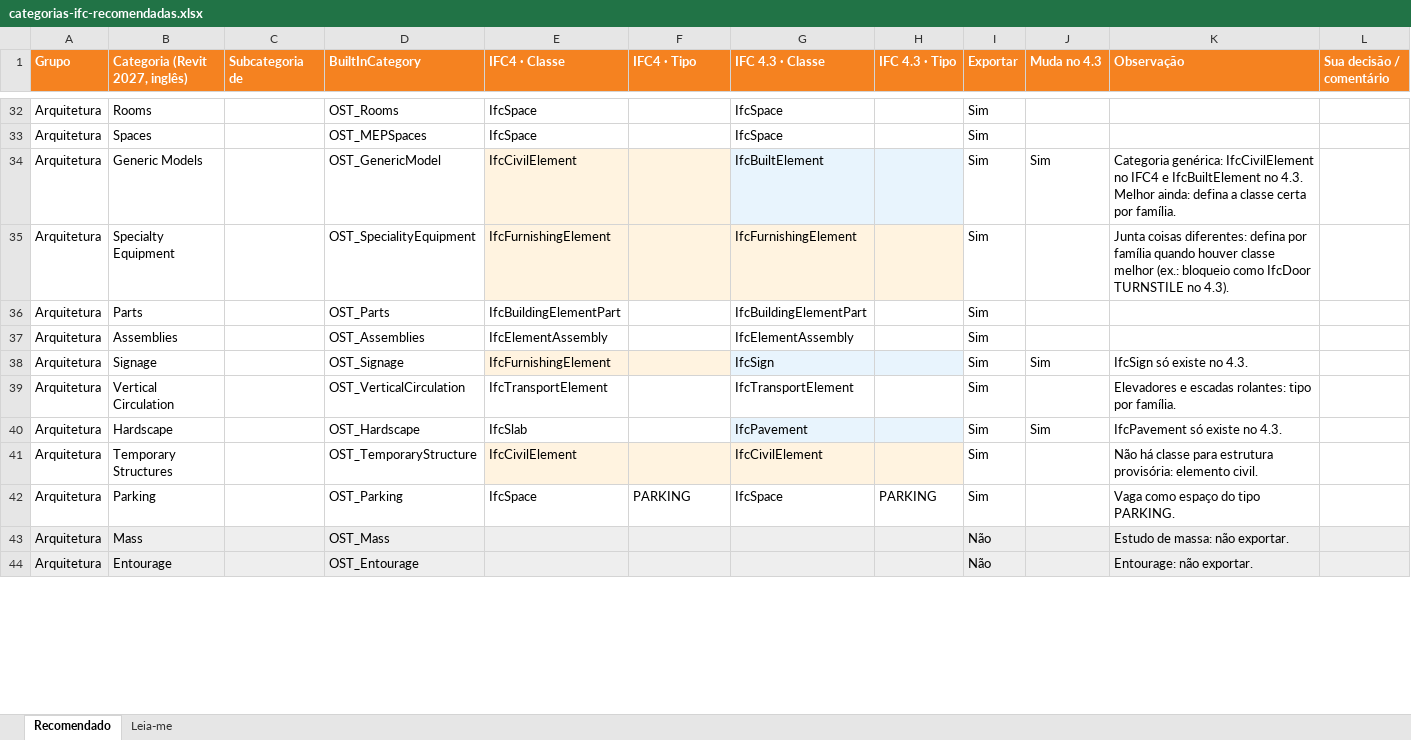
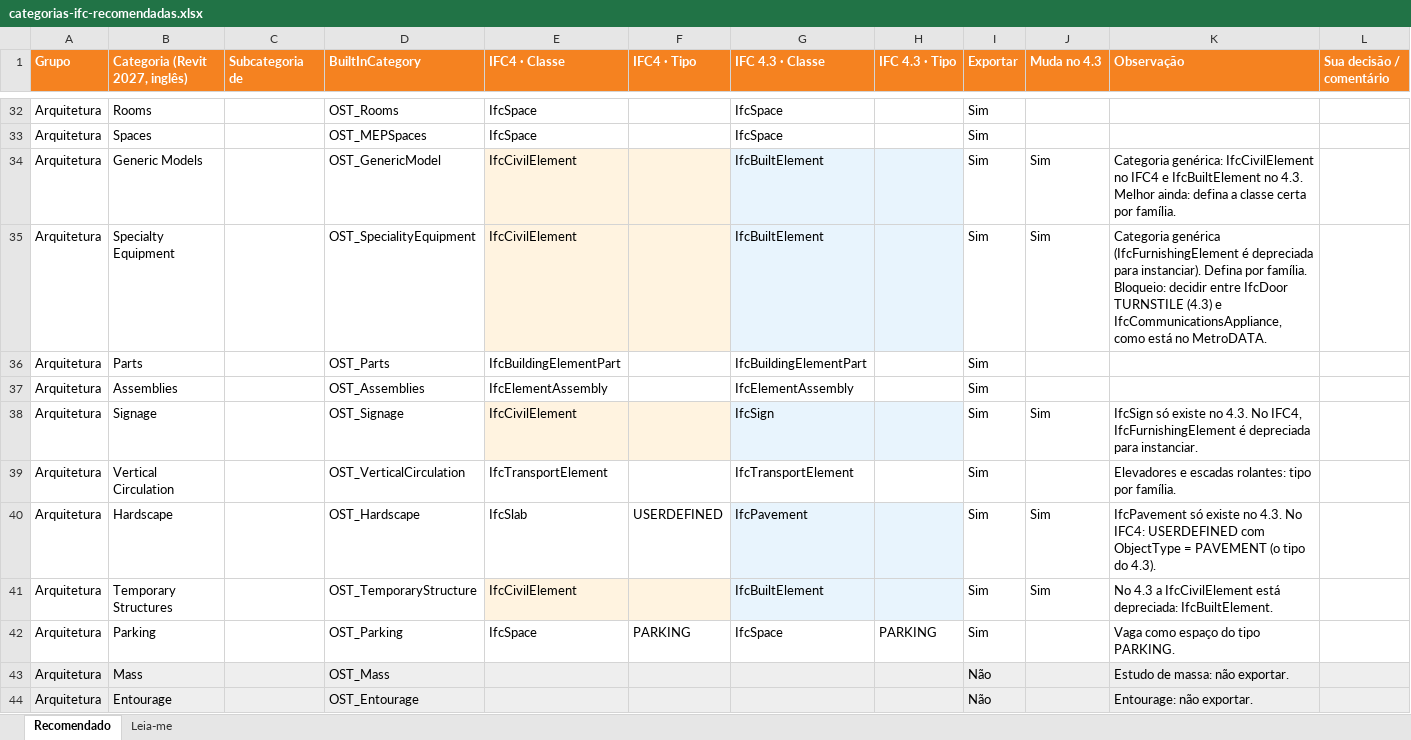
Before and after one commit to ivomainardi/MetroBIM, an Excel workbook: revit/docs/categorias-ifc-recomendadas.xlsx, sheet Recomendado, drawn as a sheet; only a part is shown, gaps mark what is left out; values as stored, in another font and other column widths than the file's, no borders; the diff covers the shown part only; the diff names each change by its address in the sheet, - before the commit and + after, or states it on an @@ line.

```diff
--- a/revit/docs/categorias-ifc-recomendadas.xlsx (sheet Recomendado)
+++ b/revit/docs/categorias-ifc-recomendadas.xlsx (sheet Recomendado)
-E35 (IFC4 · Classe): IfcFurnishingElement
+E35 (IFC4 · Classe): IfcCivilElement
-G35 (IFC 4.3 · Classe): IfcFurnishingElement
+G35 (IFC 4.3 · Classe): IfcBuiltElement
-G35:H35 fill: #FFF3E0
+G35:H35 fill: #E8F4FD
-J35 (Muda no 4.3): (empty)
+J35 (Muda no 4.3): Sim
-K35 (Observação): Junta coisas diferentes: defina por família quando houver classe melhor (ex.: bloqueio como IfcDoor TURNSTILE no 4.3).
+K35 (Observação): Categoria genérica (IfcFurnishingElement é depreciada para instanciar). Defina por família. Bloqueio: decidir entre IfcDoor TURNSTILE (4.3) e IfcCommunicationsAppliance, como está no MetroDATA.
-E38 (IFC4 · Classe): IfcFurnishingElement
+E38 (IFC4 · Classe): IfcCivilElement
-K38 (Observação): …no 4.3.
+K38 (Observação): …no 4.3. No IFC4, IfcFurnishingElement é depreciada para instanciar.
-F40 (IFC4 · Tipo): (empty)
+F40 (IFC4 · Tipo): USERDEFINED
-K40 (Observação): …no 4.3.
+K40 (Observação): …no 4.3. No IFC4: USERDEFINED com ObjectType = PAVEMENT (o tipo do 4.3).
-G41 (IFC 4.3 · Classe): IfcCivilElement
+G41 (IFC 4.3 · Classe): IfcBuiltElement
-G41:H41 fill: #FFF3E0
+G41:H41 fill: #E8F4FD
-J41 (Muda no 4.3): (empty)
+J41 (Muda no 4.3): Sim
-K41 (Observação): Não há classe para estrutura provisória: elemento civil.
+K41 (Observação): No 4.3 a IfcCivilElement está depreciada: IfcBuiltElement.
```
Also changed, not shown: 1 added row, 50 edited cells and cell formats elsewhere in this sheet, sheet Leia-me, 2 other files.
